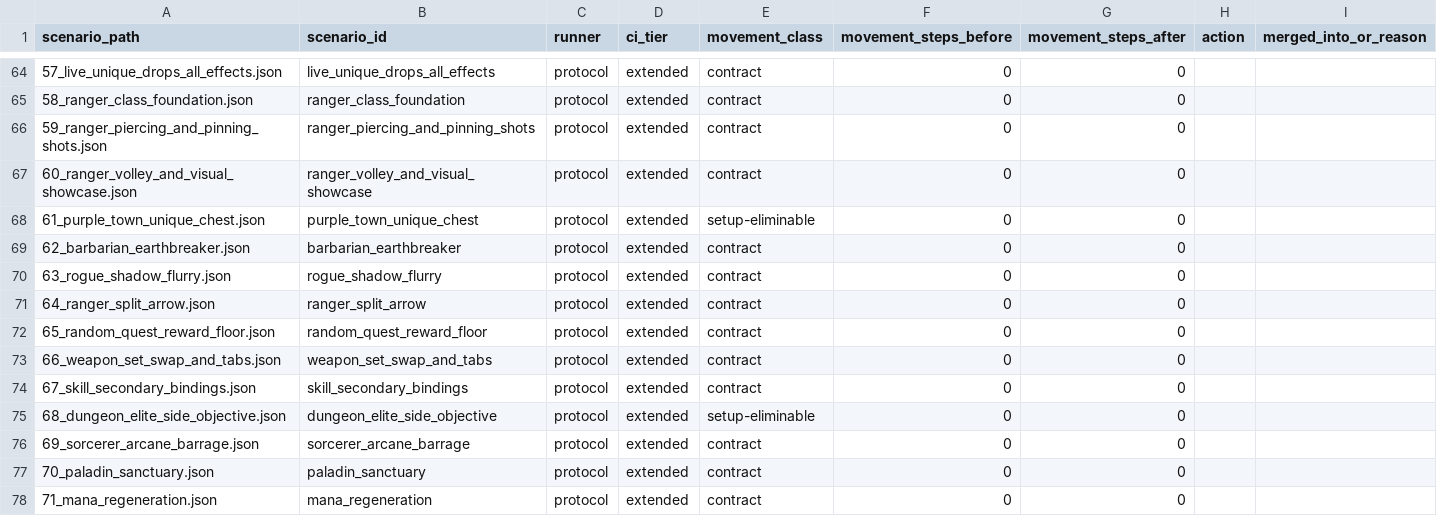
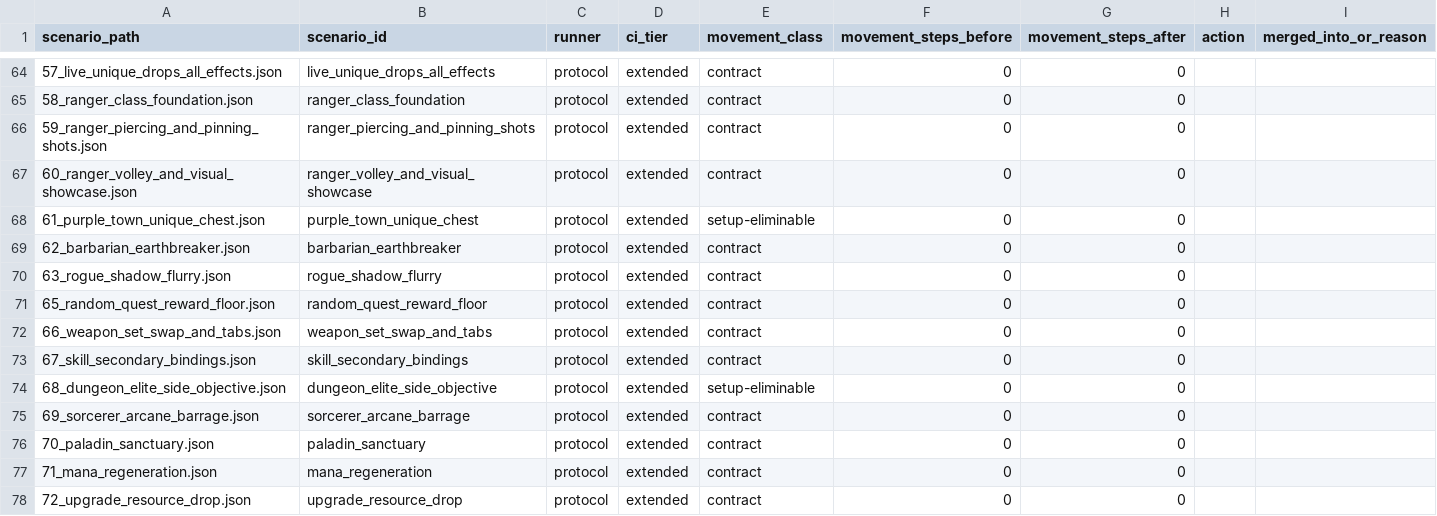
Before and after one commit to mmandrille/arpg-dev, a TSV file: docs/progress/scenario-movement-audit.tsv, drawn as a sheet; only a part is shown, gaps mark what is left out; the shorter side is filled out with more unchanged rows.

```diff
--- a/docs/progress/scenario-movement-audit.tsv
+++ b/docs/progress/scenario-movement-audit.tsv
@@ -70,3 +70,2 @@ scenario_path	scenario_id	runner	ci_tier	movement_class	movement_steps_before	mo
 63_rogue_shadow_flurry.json	rogue_shadow_flurry	protocol	extended	contract	0	0		
-64_ranger_split_arrow.json	ranger_split_arrow	protocol	extended	contract	0	0		
 65_random_quest_reward_floor.json	random_quest_reward_floor	protocol	extended	contract	0	0		
```
Also changed, not shown: .maintainability/file-size-baseline.tsv, 42 other files.
